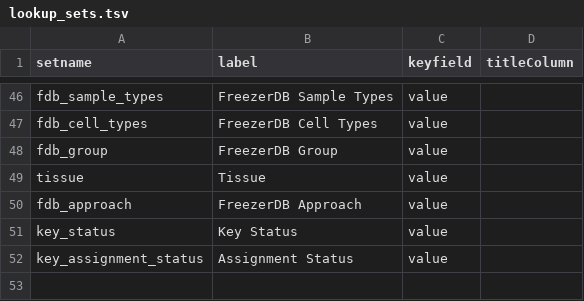
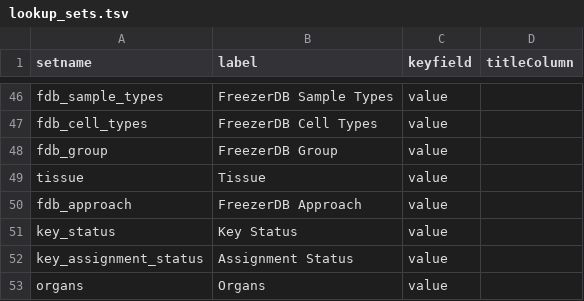
Before and after one commit to LabKey/cnprcEHRModules, a TSV file: cnprc_ehr/resources/data/lookup_sets.tsv, drawn as a sheet; only a part is shown, gaps mark what is left out.

Commit message:
Added Organs tsv for populating initial/lookup data.

```diff
--- a/cnprc_ehr/resources/data/lookup_sets.tsv
+++ b/cnprc_ehr/resources/data/lookup_sets.tsv
@@ -52 +52,2 @@ key_status 	Key Status 	value
 key_assignment_status	Assignment Status	value
+organs	Organs	value
```
Also changed, not shown: 2 other files.
